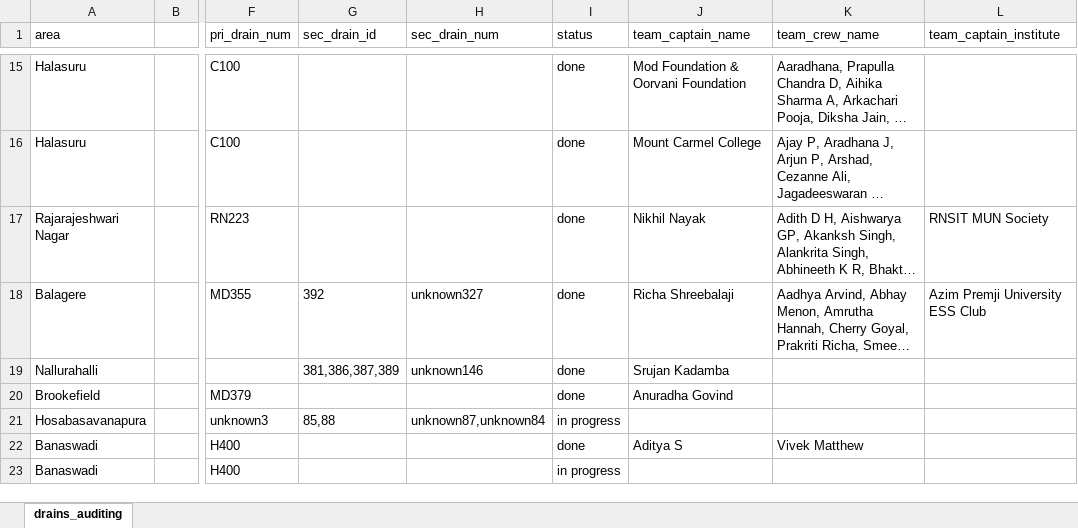
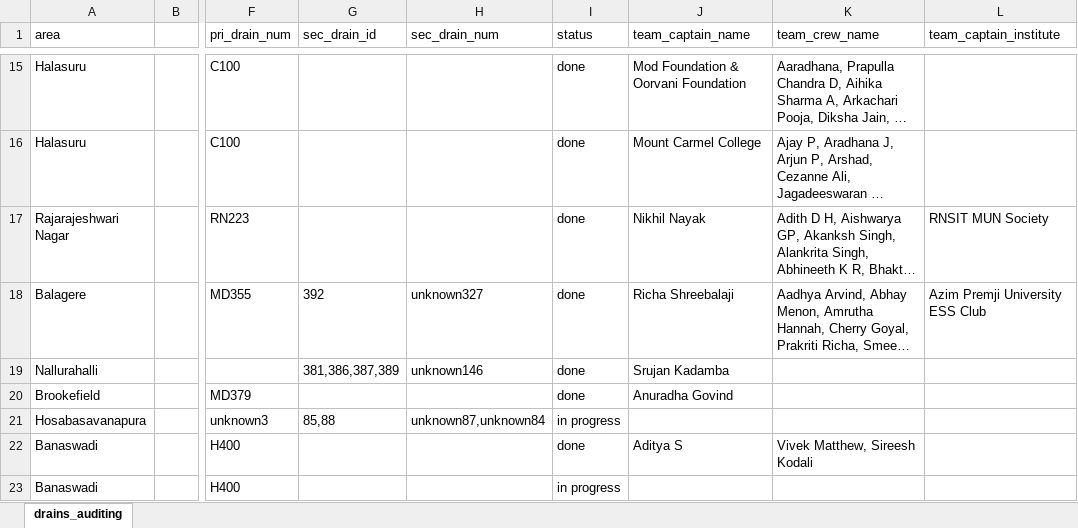
Before and after one commit to mod-foundation/mod-foundation.github.io, an Excel workbook: audit_status/data/csv/drains_auditing.xlsx, sheet drains_auditing, drawn as a sheet; only a part is shown, gaps mark what is left out; long unchanged cells end in …; values as stored, in another font and other column widths than the file's, no borders; the diff names each change by its address in the sheet, - before the commit and + after, or states it on an @@ line.

```diff
--- a/audit_status/data/csv/drains_auditing.xlsx (sheet drains_auditing)
+++ b/audit_status/data/csv/drains_auditing.xlsx (sheet drains_auditing)
-K22 (team_crew_name): Vivek Matthew
+K22 (team_crew_name): Vivek Matthew, Sireesh Kodali
```
Also changed, not shown: 2 other files.
